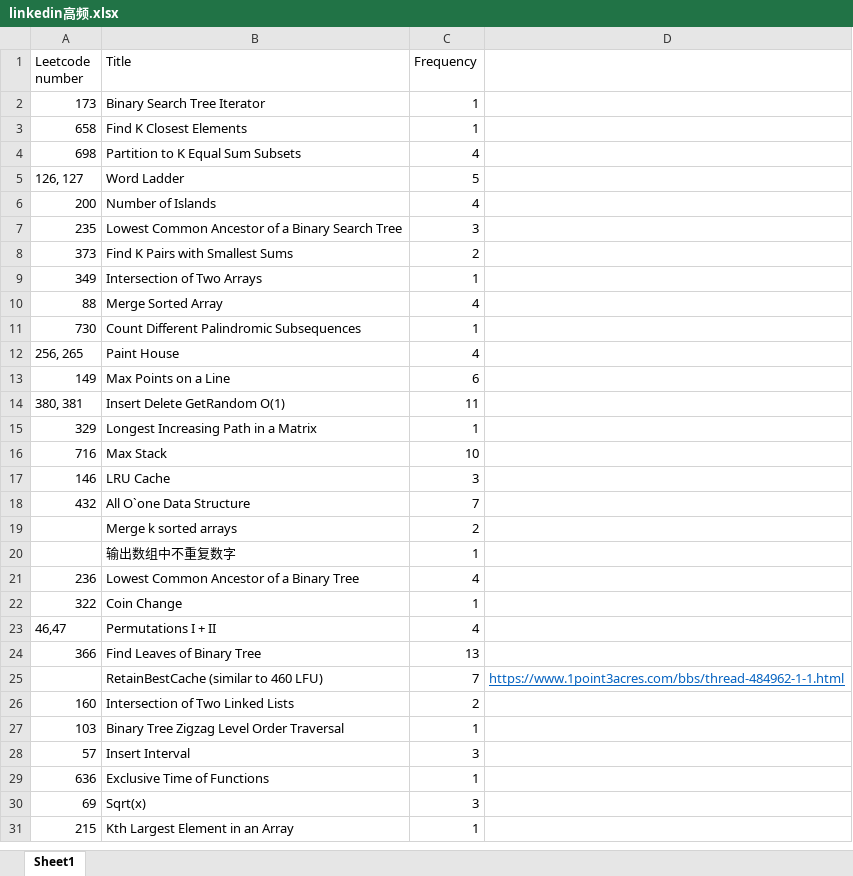
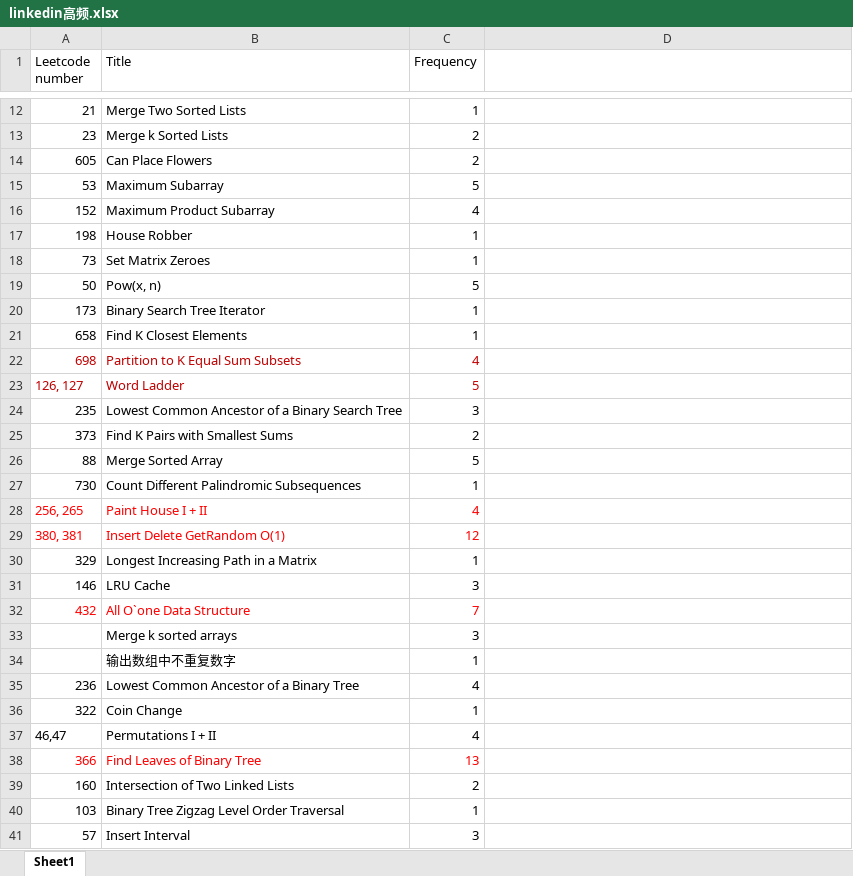
Before and after one commit to arnabs542/interview, an Excel workbook: company/linkedin/linkedin高频.xlsx, sheet Sheet1, drawn as a sheet; only a part is shown, gaps mark what is left out; the shorter side is filled out with more unchanged rows; values as stored, in another font and other column widths than the file's, no borders; removed rows and columns are numbered as before the commit, all else as after; the diff covers the shown part only; the diff names each change by its address in the sheet, - before the commit and + after, or states it on an @@ line.

```diff
--- a/company/linkedin/linkedin高频.xlsx (sheet Sheet1)
+++ b/company/linkedin/linkedin高频.xlsx (sheet Sheet1)
+row 12: 21 | Merge Two Sorted Lists | 1
+row 13: 23 | Merge k Sorted Lists | 2
+row 14: 605 | Can Place Flowers | 2
+row 15: 53 | Maximum Subarray | 5
+row 16: 152 | Maximum Product Subarray | 4
+row 17: 198 | House Robber | 1
+row 18: 73 | Set Matrix Zeroes | 1
@@ row 47 moved to row 19: 50 @@
-A22:C23 text colour: black
+A22:C23 text colour: #C00000
-row 6: 200 | Number of Islands | 4
-row 9: 349 | Intersection of Two Arrays | 1
-C26 (Frequency): 4
+C26 (Frequency): 5
-A28:C28 text colour: black
+A28:C28 text colour: #FF0000
-B28 (Title): Paint House
+B28 (Title): Paint House I + II
-row 13: 149 | Max Points on a Line | 6
-A29:C29 text colour: black
+A29:C29 text colour: #FF0000
-C29 (Frequency): 11
+C29 (Frequency): 12
-row 16: 716 | Max Stack | 10
-A32:C32 text colour: black
+A32:C32 text colour: #FF0000
-C33 (Frequency): 2
+C33 (Frequency): 3
-A38:C38 text colour: black
+A38:C38 text colour: #FF0000
-row 25:  | RetainBestCache (similar to 460 LFU) | 7 | https://www.1point3acres.com/bbs/thread-484962-1-1.html
```
Also changed, not shown: 10 added rows, 7 removed rows, 1 edited cell and cell formats elsewhere in this sheet, company/dropbox/question.xlsx, 9 other files.
